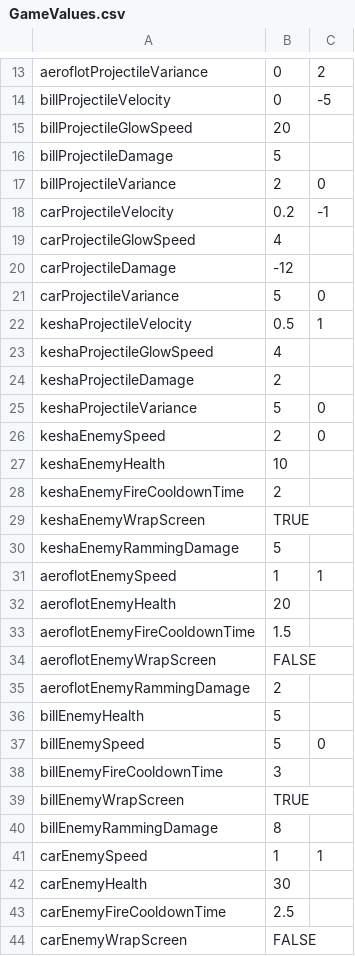
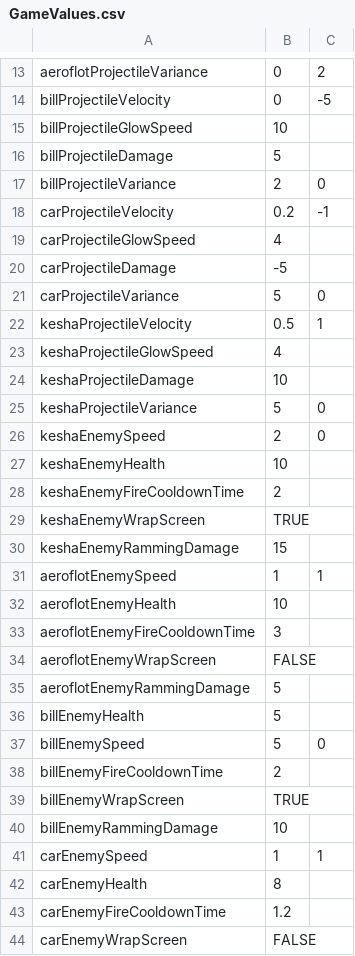
Before and after one commit to Clairism/Game--Spring-2016, a CSV file: 2D spreadsheet game/Assets/Resources/GameValues.csv, drawn as a sheet; only a part is shown, gaps mark what is left out; the diff covers the shown part only.

```diff
--- a/2D spreadsheet game/Assets/Resources/GameValues.csv
+++ b/2D spreadsheet game/Assets/Resources/GameValues.csv
@@ -14,3 +14,3 @@ aeroflotProjectileVariance,0,2
 billProjectileVelocity,0,-5
-billProjectileGlowSpeed,20,
+billProjectileGlowSpeed,10,
 billProjectileDamage,5,
@@ -19,3 +19,3 @@ carProjectileVelocity,0.2,-1
 carProjectileGlowSpeed,4,
-carProjectileDamage,-12,
+carProjectileDamage,-5,
 carProjectileVariance,5,0
@@ -23,3 +23,3 @@ keshaProjectileVelocity,0.5,1
 keshaProjectileGlowSpeed,4,
-keshaProjectileDamage,2,
+keshaProjectileDamage,10,
 keshaProjectileVariance,5,0
@@ -29,16 +29,16 @@ keshaEnemyFireCooldownTime,2,
 keshaEnemyWrapScreen,TRUE,
-keshaEnemyRammingDamage,5,
+keshaEnemyRammingDamage,15,
 aeroflotEnemySpeed,1,1
-aeroflotEnemyHealth,20,
-aeroflotEnemyFireCooldownTime,1.5,
+aeroflotEnemyHealth,10,
+aeroflotEnemyFireCooldownTime,3,
 aeroflotEnemyWrapScreen,FALSE,
-aeroflotEnemyRammingDamage,2,
+aeroflotEnemyRammingDamage,5,
 billEnemyHealth,5,
 billEnemySpeed,5,0
-billEnemyFireCooldownTime,3,
+billEnemyFireCooldownTime,2,
 billEnemyWrapScreen,TRUE,
-billEnemyRammingDamage,8,
+billEnemyRammingDamage,10,
 carEnemySpeed,1,1
-carEnemyHealth,30,
-carEnemyFireCooldownTime,2.5,
+carEnemyHealth,8,
+carEnemyFireCooldownTime,1.2,
 carEnemyWrapScreen,FALSE,
```
Also changed, not shown: 2 edited cells elsewhere in this file, 32 other files.
